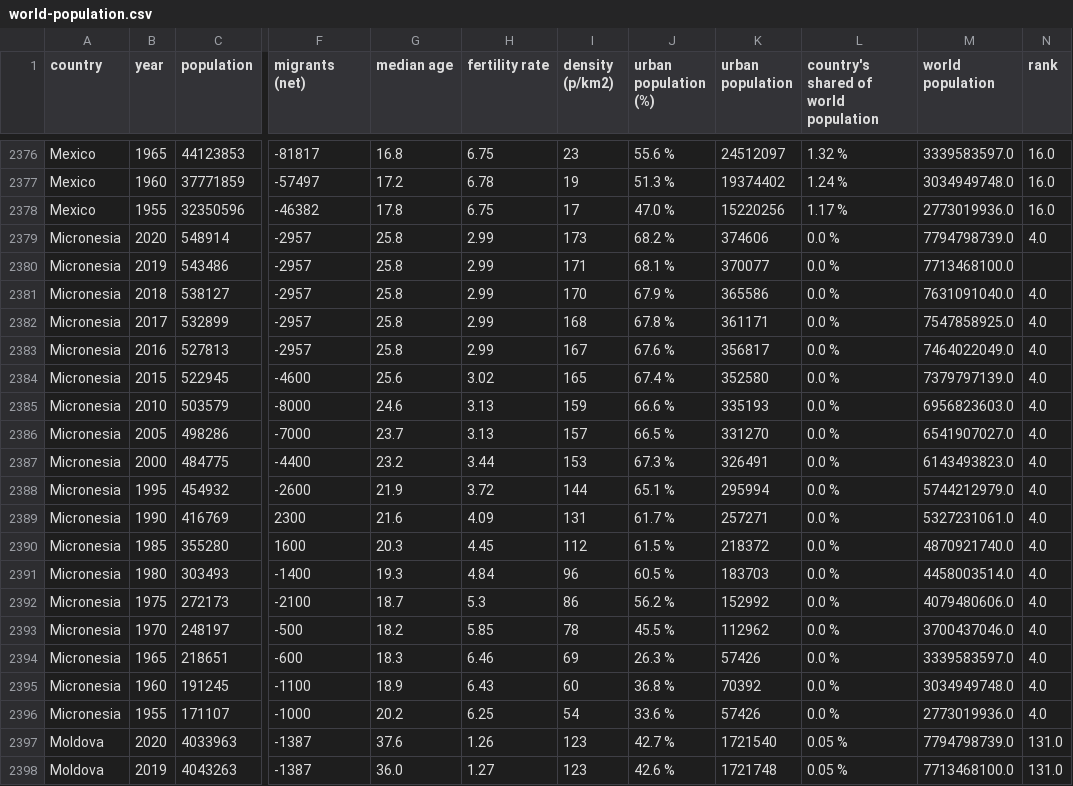
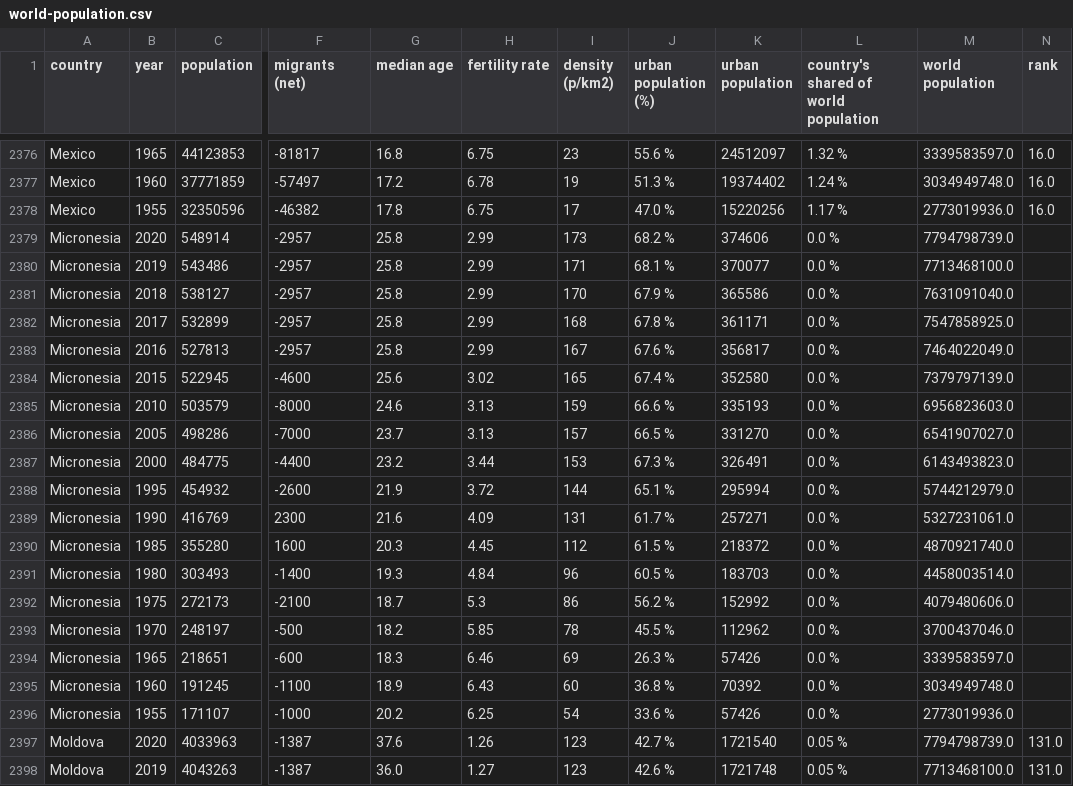
Before and after one commit to anxods/world-population-dataset, a CSV file: data/population/world-population.csv, drawn as a sheet; only a part is shown, gaps mark what is left out; the diff names each change by its address in the sheet, - before the commit and + after, or states it on an @@ line.

```diff
--- a/data/population/world-population.csv
+++ b/data/population/world-population.csv
-N2379 (rank): 4.0
+N2379 (rank): (empty)
-N2381:N2396 (rank): 4.0
+N2381:N2396 (rank): (empty)
```
Also changed, not shown: data/forecast/countries/micronesia-forecast.csv, data/forecast/world-forecast.csv, 1 other file.
